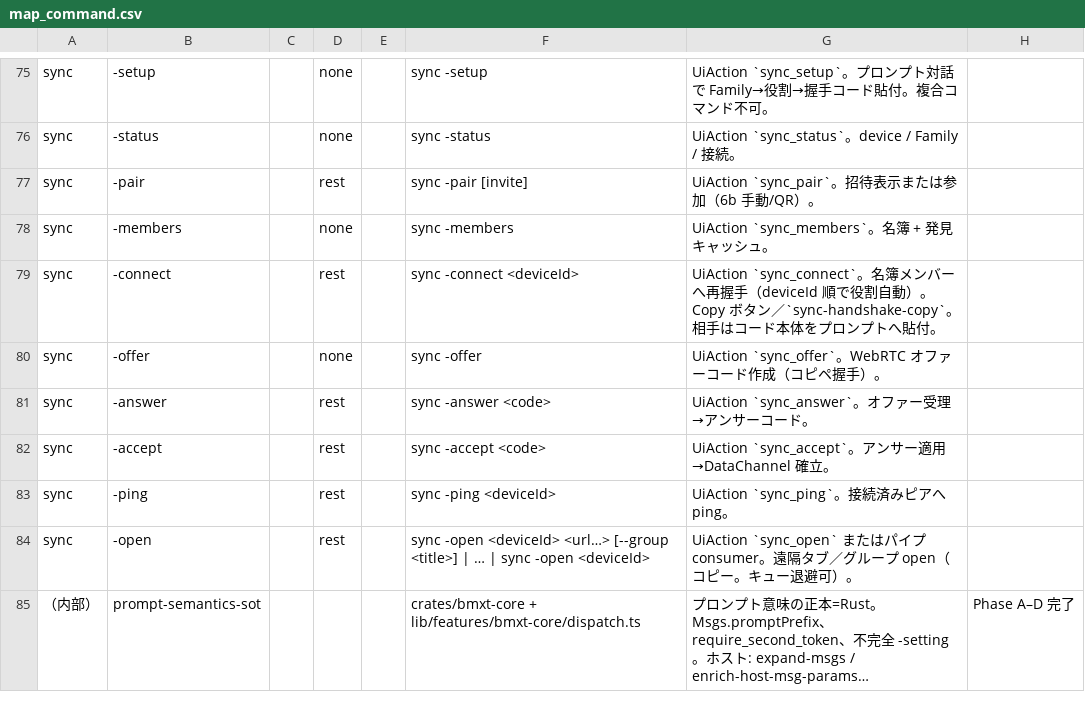
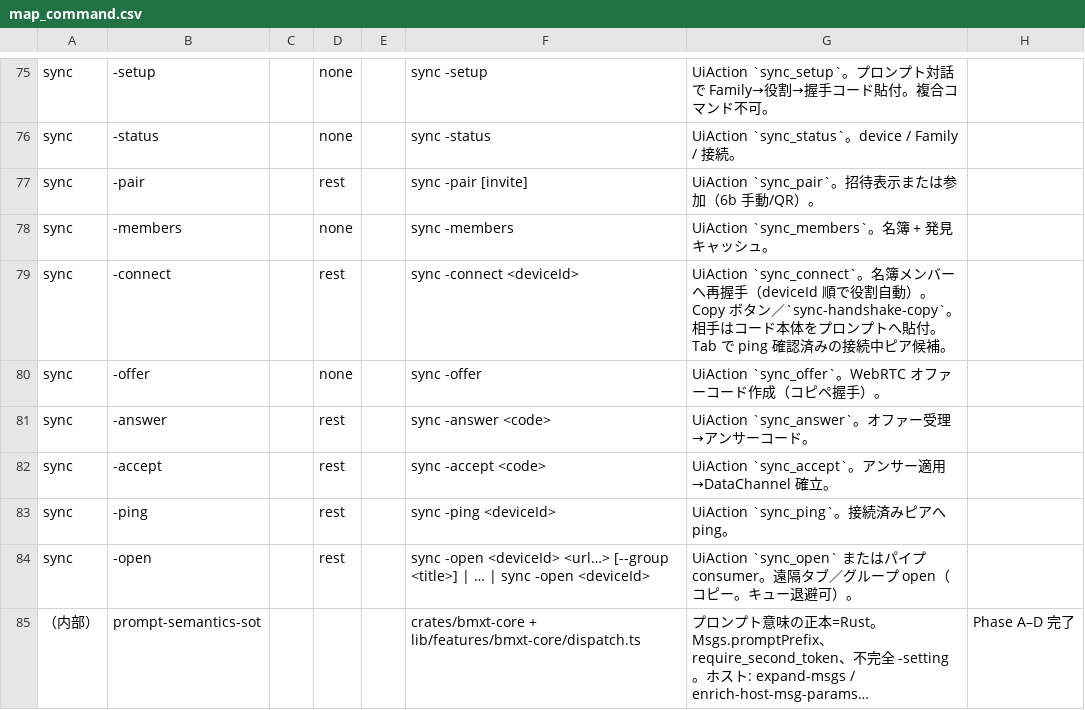
Before and after one commit to UNRsports/bmxt, a CSV file: _context/map_command.csv, drawn as a sheet; only a part is shown, gaps mark what is left out; long unchanged cells end in ….

```diff
--- a/_context/map_command.csv
+++ b/_context/map_command.csv
@@ -78,3 +78,3 @@ sync,-pair,,rest,,sync -pair [invite],UiAction `sync_pair`。招待表示また
 sync,-members,,none,,sync -members,UiAction `sync_members`。名簿 + 発見キャッシュ。,
-sync,-connect,,rest,,sync -connect <deviceId>,UiAction `sync_connect`。名簿メンバーへ再握手（deviceId 順で役割自動）。Copy ボタン／`sync-handshake-copy`。相手はコード本体をプロンプトへ貼付。,
+sync,-connect,,rest,,sync -connect <deviceId>,UiAction `sync_connect`。名簿メンバーへ再握手（deviceId 順で役割自動）。Copy ボタン／`sync-handshake-copy`。相手はコード本体をプロンプトへ貼付。Tab で ping 確認済みの接続中ピア候補。,
 sync,-offer,,none,,sync -offer,UiAction `sync_offer`。WebRTC オファーコード作成（コピペ握手）。,
```
Also changed, not shown: 7 other files.
